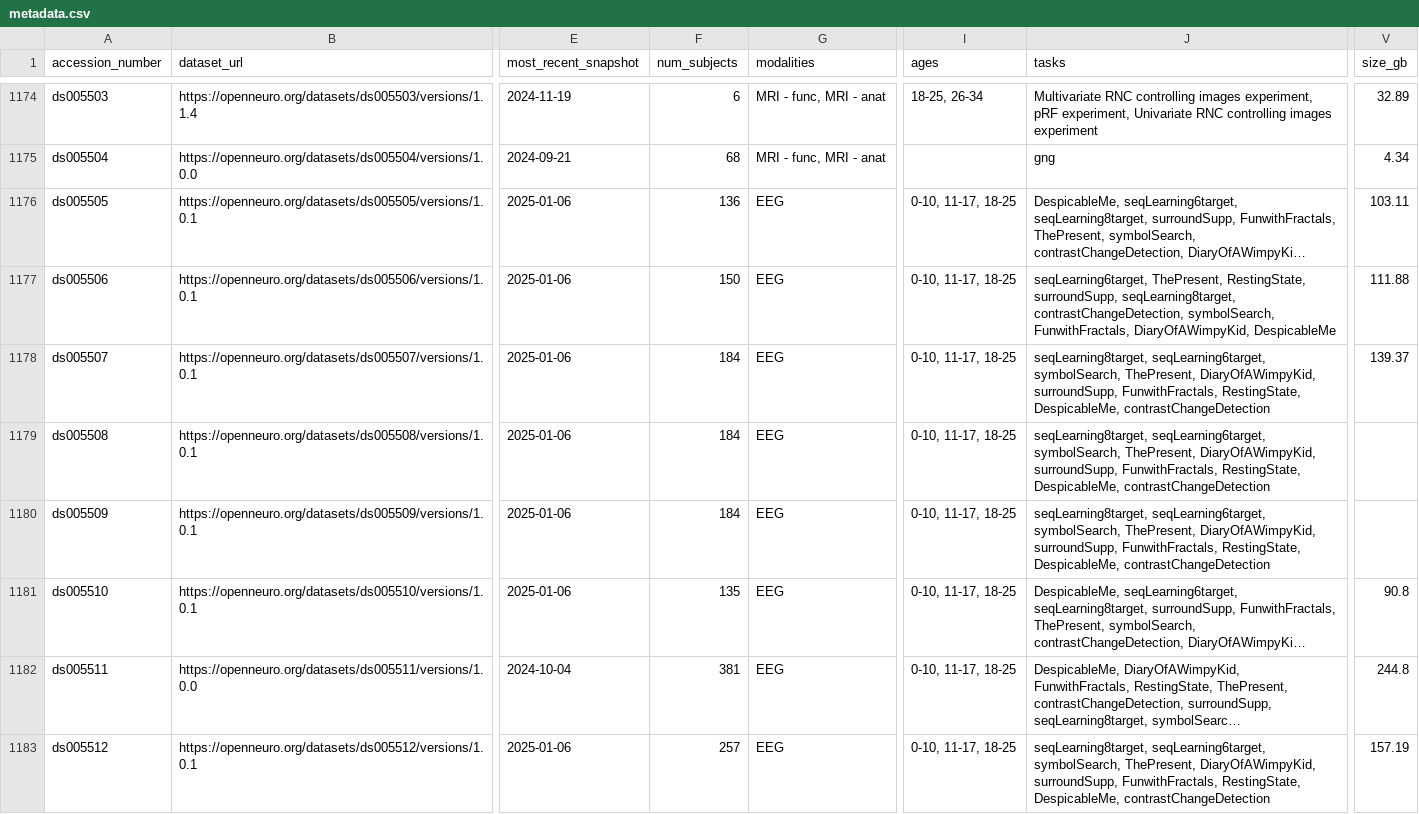
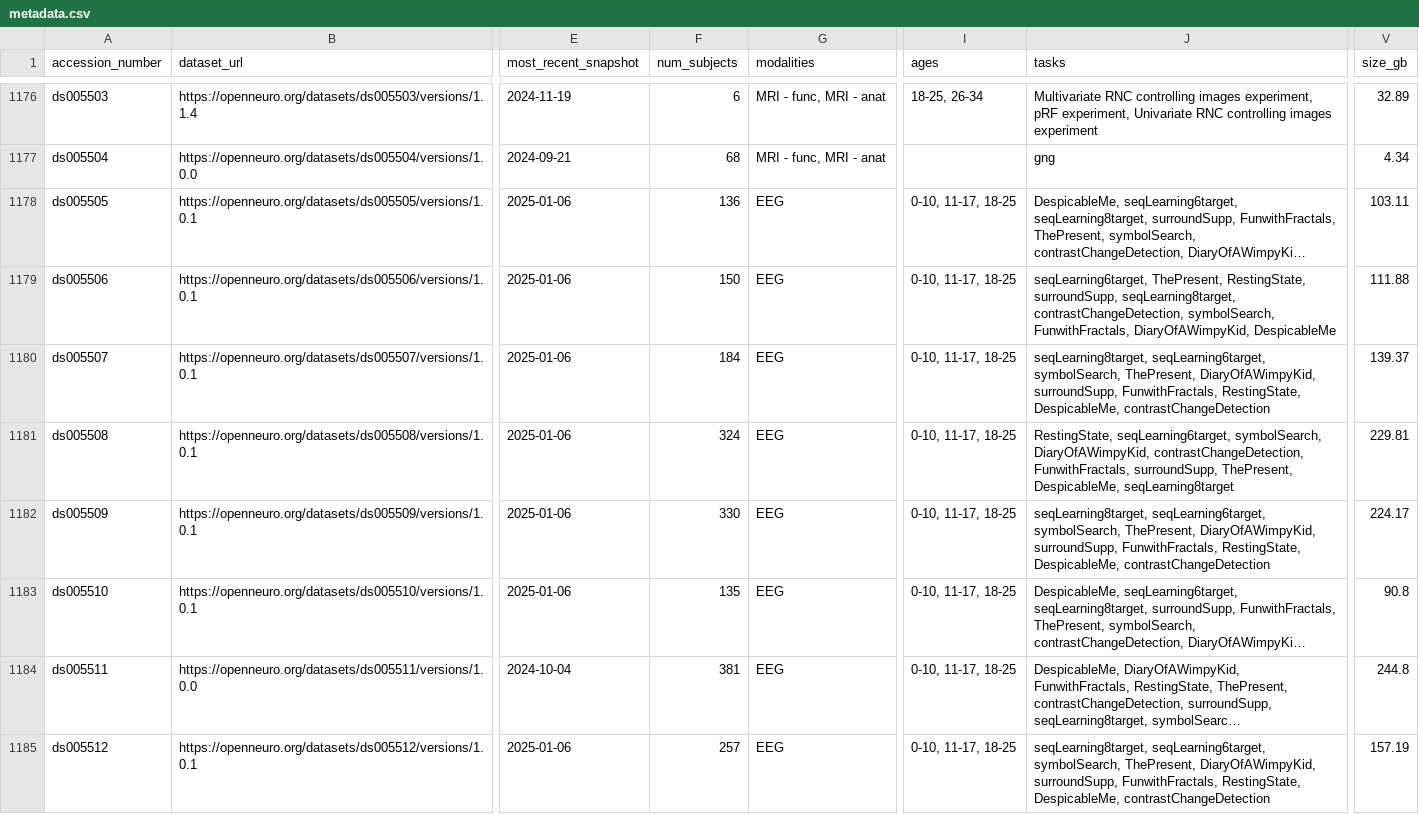
Before and after one commit to jbwexler/openneuro_metadata, a CSV file: metadata.csv, drawn as a sheet; only a part is shown, gaps mark what is left out; long unchanged cells end in …; addresses are those after the commit; the diff covers the shown part only; the diff names each change by its address in the sheet, - before the commit and + after, or states it on an @@ line.

Commit message:
Automatic update via github workflow

```diff
--- a/metadata.csv
+++ b/metadata.csv
-F1181 (num_subjects): 184
+F1181 (num_subjects): 324
-J1181 (tasks): seqLearning8target, seqLearning6target, symbolSearch, ThePresent, DiaryOfAWimpyKid, surroundSupp, FunwithFractals, RestingState, DespicableMe, contrastChangeDetection
+J1181 (tasks): RestingState, seqLearning6target, symbolSearch, DiaryOfAWimpyKid, contrastChangeDetection, FunwithFractals, surroundSupp, ThePresent, DespicableMe, seqLearning8target
-V1181 (size_gb): (empty)
+V1181 (size_gb): 229.81
-F1182 (num_subjects): 184
+F1182 (num_subjects): 330
-V1182 (size_gb): (empty)
+V1182 (size_gb): 224.17
```
Also changed, not shown: 5 added rows and 14 edited cells elsewhere in this file.
